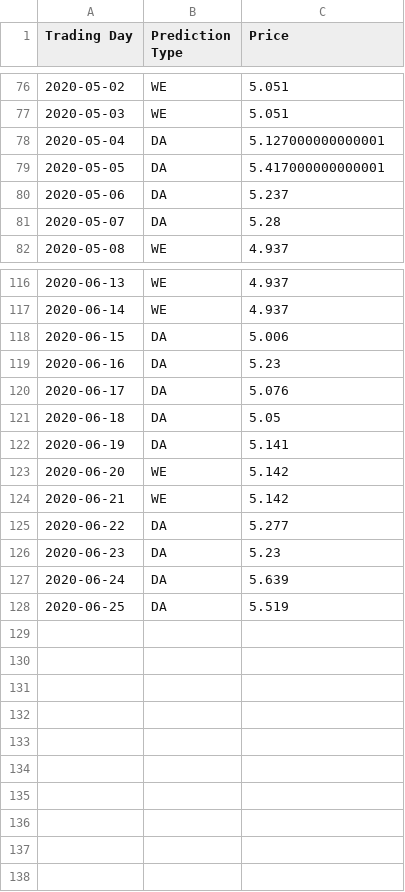
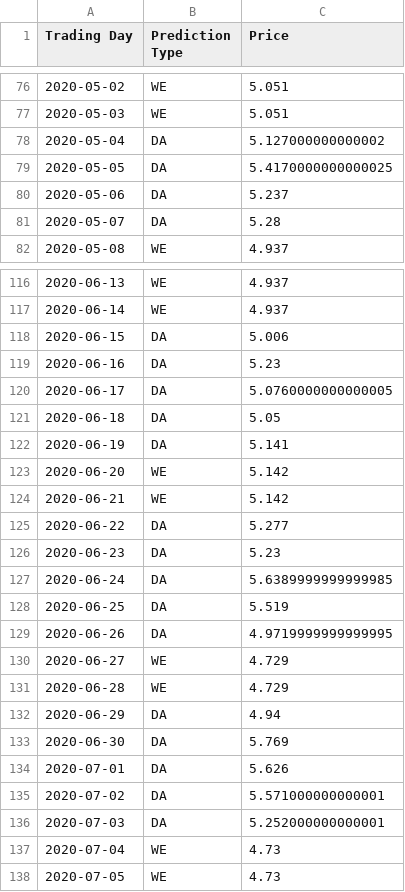
Before and after one commit to paplessix/mines_strat_gaz_nat, a CSV file: strat_gaz/scrap/last_save/spot_€_MWh_PEG.csv, drawn as a sheet; only a part is shown, gaps mark what is left out.

```diff
--- a/strat_gaz/scrap/last_save/spot_€_MWh_PEG.csv
+++ b/strat_gaz/scrap/last_save/spot_€_MWh_PEG.csv
@@ -77,4 +77,4 @@ Trading Day,Prediction Type,Price
 2020-05-03,WE,5.051
-2020-05-04,DA,5.127000000000001
-2020-05-05,DA,5.417000000000001
+2020-05-04,DA,5.127000000000002
+2020-05-05,DA,5.4170000000000025
 2020-05-06,DA,5.237
@@ -119,3 +119,3 @@ Trading Day,Prediction Type,Price
 2020-06-16,DA,5.23
-2020-06-17,DA,5.076
+2020-06-17,DA,5.0760000000000005
 2020-06-18,DA,5.05
@@ -126,3 +126,13 @@ Trading Day,Prediction Type,Price
 2020-06-23,DA,5.23
-2020-06-24,DA,5.639
+2020-06-24,DA,5.6389999999999985
 2020-06-25,DA,5.519
+2020-06-26,DA,4.9719999999999995
+2020-06-27,WE,4.729
+2020-06-28,WE,4.729
+2020-06-29,DA,4.94
+2020-06-30,DA,5.769
+2020-07-01,DA,5.626
+2020-07-02,DA,5.571000000000001
+2020-07-03,DA,5.252000000000001
+2020-07-04,WE,4.73
+2020-07-05,WE,4.73
```
Also changed, not shown: 1 other file.
